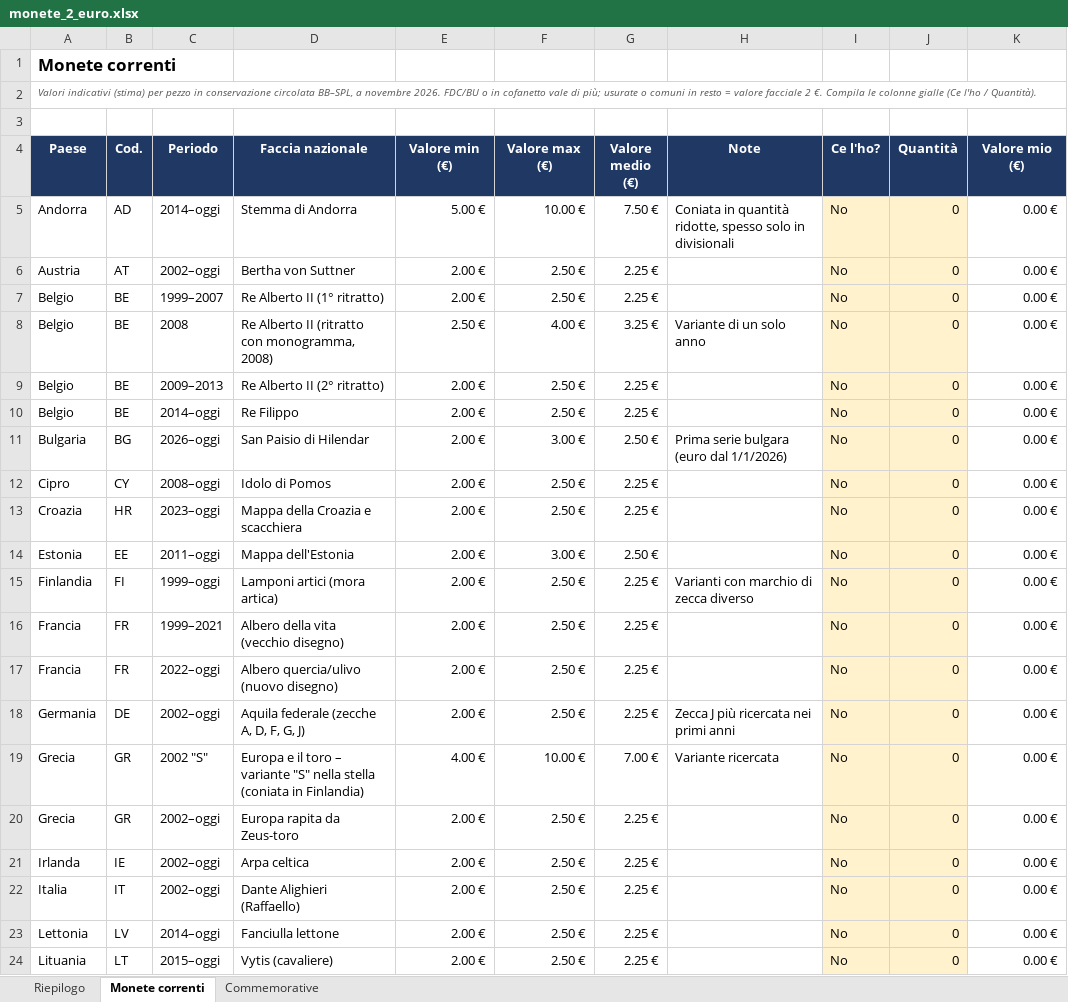
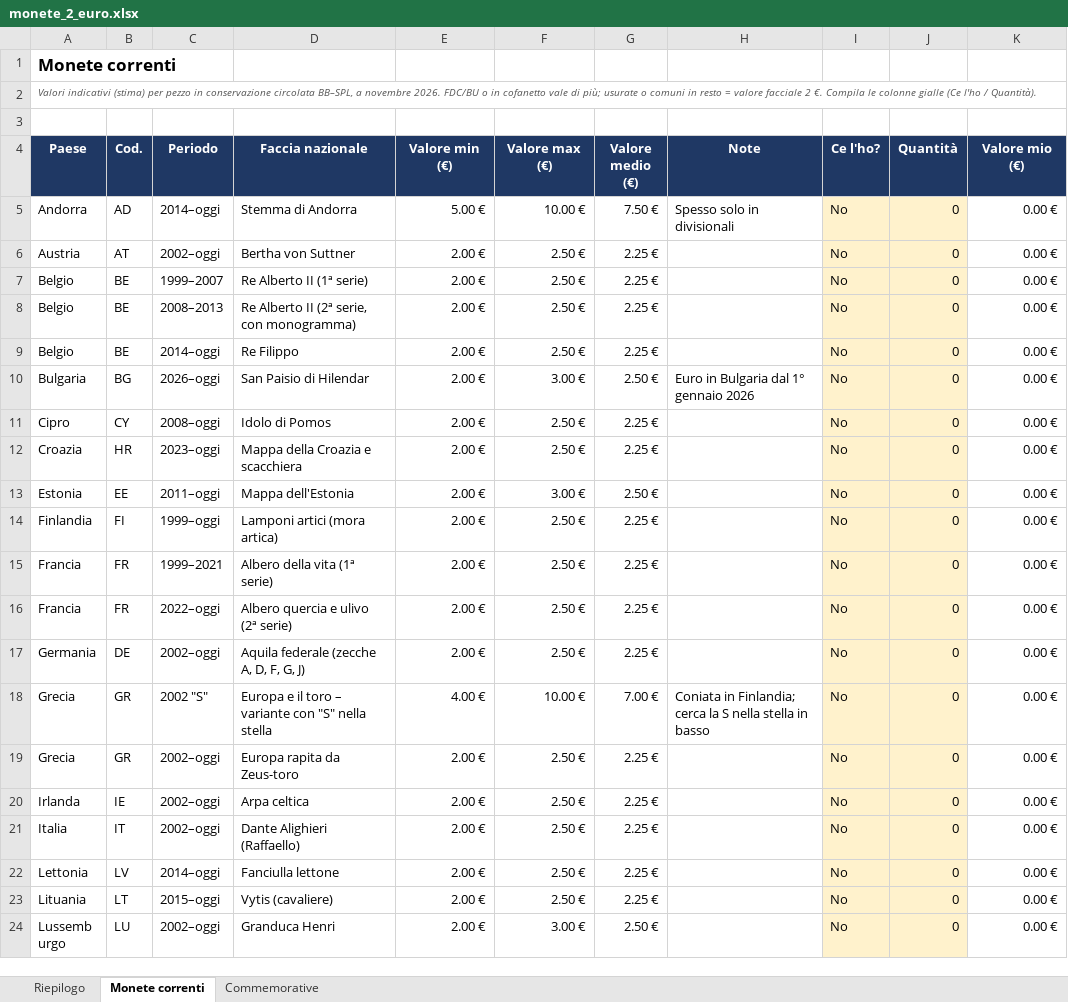
Before and after one commit to gian-hack/gian-hack, an Excel workbook: output/monete_2_euro.xlsx, sheet Monete correnti, drawn as a sheet; only a part is shown; the shorter side is filled out with more unchanged rows; values as stored, in another font and other column widths than the file's, no borders; charts and pictures and conditional formats not drawn; removed rows and columns are numbered as before the commit, all else as after; the diff covers the shown part only; the diff names each change by its address in the sheet, - before the commit and + after, or states it on an @@ line.

```diff
--- a/output/monete_2_euro.xlsx (sheet Monete correnti)
+++ b/output/monete_2_euro.xlsx (sheet Monete correnti)
-H5 (Note): Coniata in quantità ridotte, spesso solo in divisionali
+H5 (Note): Spesso solo in divisionali
-D7 (Faccia nazionale): Re Alberto II (1° ritratto)
+D7 (Faccia nazionale): Re Alberto II (1ª serie)
-row 8: Belgio | BE | 2008 | Re Alberto II (ritratto con monogramma, 2008) | 2.50 € | 4.00 € | 3.25 € | Variante di un solo anno | No | 0 | 0.00 €
-C8 (Periodo): 2009–2013
+C8 (Periodo): 2008–2013
-D8 (Faccia nazionale): Re Alberto II (2° ritratto)
+D8 (Faccia nazionale): Re Alberto II (2ª serie, con monogramma)
-H10 (Note): Prima serie bulgara (euro dal 1/1/2026)
+H10 (Note): Euro in Bulgaria dal 1° gennaio 2026
-H14 (Note): Varianti con marchio di zecca diverso
+H14 (Note): (empty)
-D15 (Faccia nazionale): Albero della vita (vecchio disegno)
+D15 (Faccia nazionale): Albero della vita (1ª serie)
-D16 (Faccia nazionale): Albero quercia/ulivo (nuovo disegno)
+D16 (Faccia nazionale): Albero quercia e ulivo (2ª serie)
-H17 (Note): Zecca J più ricercata nei primi anni
+H17 (Note): (empty)
-D18 (Faccia nazionale): …– variante "S" nella stella (coniata in Finlandia)
+D18 (Faccia nazionale): …– variante con "S" nella stella
-H18 (Note): Variante ricercata
+H18 (Note): Coniata in Finlandia; cerca la S nella stella in basso
```
Also changed, not shown: 1 removed row and 13 edited cells elsewhere in this sheet, sheet Commemorative, sheet Riepilogo, formulas that keep their value, 1 other file.
